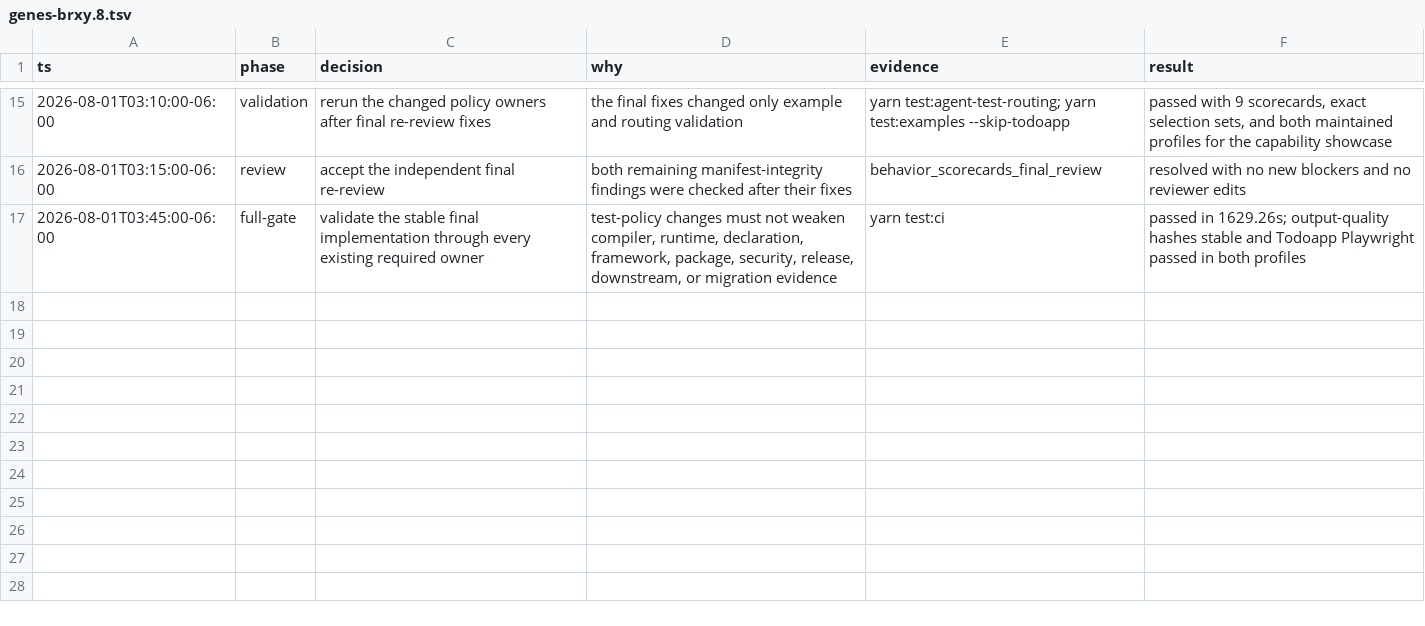
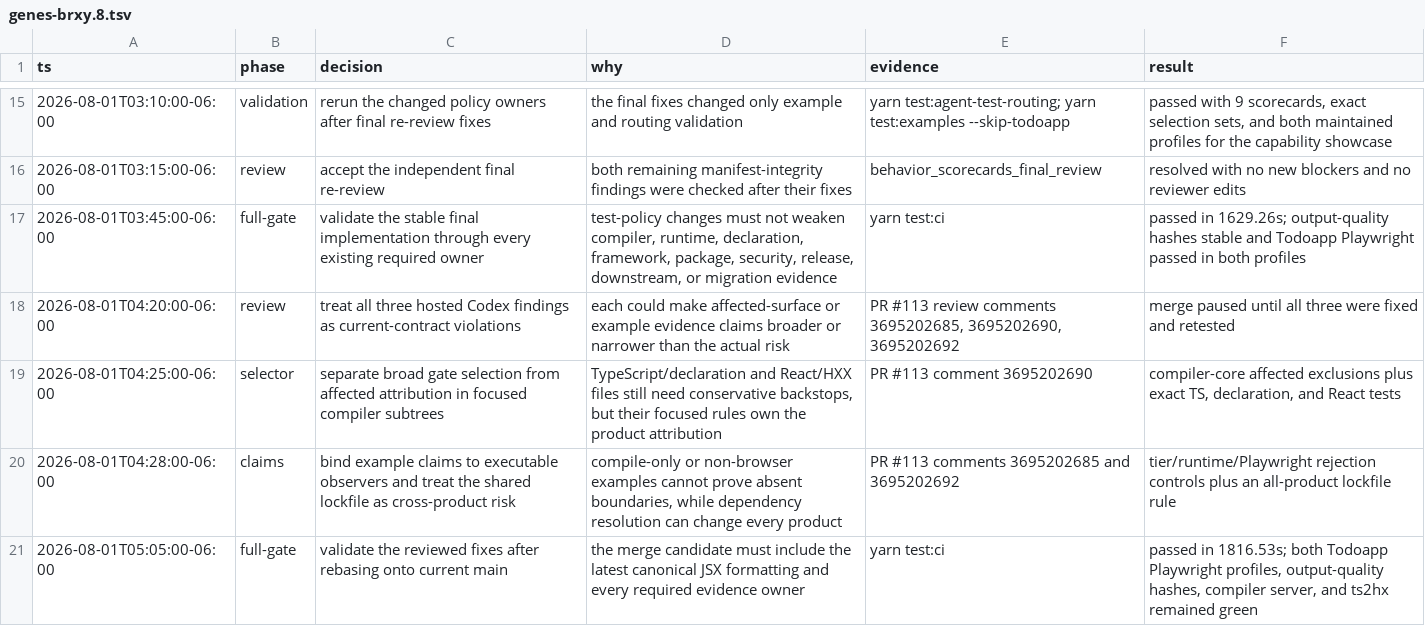
Before and after one commit to fullofcaffeine/genes-ts, a TSV file: .audit/genes-brxy.8.tsv, drawn as a sheet; only a part is shown, gaps mark what is left out.

Commit message:
fix(strategy): keep evidence claims faithful
The first hosted review found three ways the new report could misdescribe risk: examples could claim surfaces they never execute, broad compiler ownership could override focused TypeScript or React attribution, and a lockfile-only change could appear limited to package work.

Example claims now require the tier-specific runtime or Playwright observer that can actually prove them. Broad compiler rules still select conservative backstops, but focused subtrees own their affected-surface labels. The shared lockfile now marks every product surface it can change.

Focused negative controls cover compile-only, browser, migration, TypeScript, declaration, React, and lockfile cases. The routing and example owners pass; the complete gate will run again after rebasing onto current main.

```diff
--- a/.audit/genes-brxy.8.tsv
+++ b/.audit/genes-brxy.8.tsv
@@ -17 +17,5 @@ ts	phase	decision	why	evidence	result
 2026-08-01T03:45:00-06:00	full-gate	validate the stable final implementation through every existing required owner	test-policy changes must not weaken compiler, runtime, declaration, framework, package, security, release, downstream, or migration evidence	yarn test:ci	passed in 1629.26s; output-quality hashes stable and Todoapp Playwright passed in both profiles
+2026-08-01T04:20:00-06:00	review	treat all three hosted Codex findings as current-contract violations	each could make affected-surface or example evidence claims broader or narrower than the actual risk	PR #113 review comments 3695202685, 3695202690, 3695202692	merge paused until all three were fixed and retested
+2026-08-01T04:25:00-06:00	selector	separate broad gate selection from affected attribution in focused compiler subtrees	TypeScript/declaration and React/HXX files still need conservative backstops, but their focused rules own the product attribution	PR #113 comment 3695202690	compiler-core affected exclusions plus exact TS, declaration, and React tests
+2026-08-01T04:28:00-06:00	claims	bind example claims to executable observers and treat the shared lockfile as cross-product risk	compile-only or non-browser examples cannot prove absent boundaries, while dependency resolution can change every product	PR #113 comments 3695202685 and 3695202692	tier/runtime/Playwright rejection controls plus an all-product lockfile rule
+2026-08-01T05:05:00-06:00	full-gate	validate the reviewed fixes after rebasing onto current main	the merge candidate must include the latest canonical JSX formatting and every required evidence owner	yarn test:ci	passed in 1816.53s; both Todoapp Playwright profiles, output-quality hashes, compiler server, and ts2hx remained green
```
Also changed, not shown: 6 other files.
